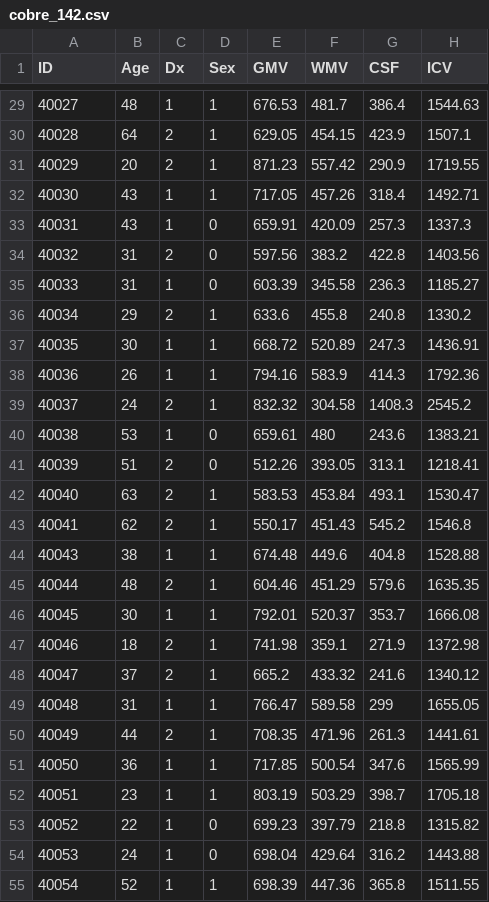
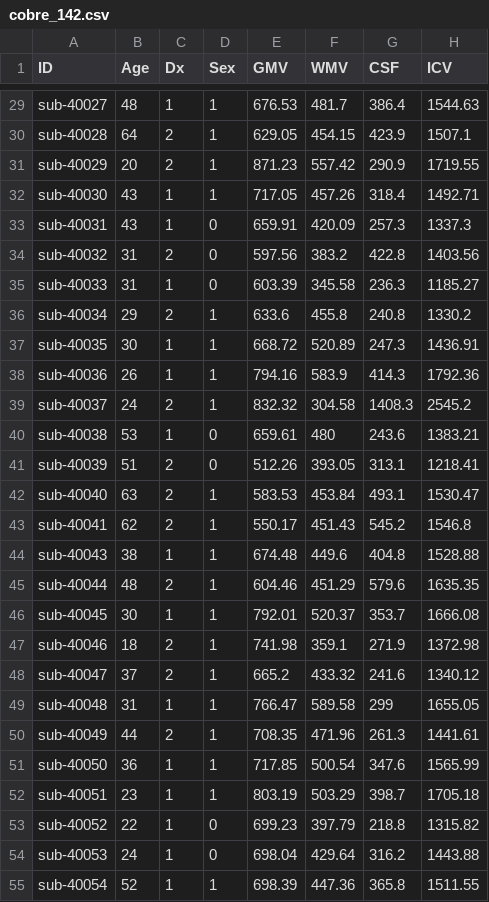
Before and after one commit to kytk/AI-MAILs, a CSV file: cobre_142.csv, drawn as a sheet; only a part is shown, gaps mark what is left out; the diff covers the shown part only.

```diff
--- a/cobre_142.csv
+++ b/cobre_142.csv
@@ -29,27 +29,27 @@ ID,Age,Dx,Sex,GMV,WMV,CSF,ICV
-40027,48,1,1,676.53,481.7,386.4,1544.63
-40028,64,2,1,629.05,454.15,423.9,1507.1
-40029,20,2,1,871.23,557.42,290.9,1719.55
-40030,43,1,1,717.05,457.26,318.4,1492.71
-40031,43,1,0,659.91,420.09,257.3,1337.3
-40032,31,2,0,597.56,383.2,422.8,1403.56
-40033,31,1,0,603.39,345.58,236.3,1185.27
-40034,29,2,1,633.6,455.8,240.8,1330.2
-40035,30,1,1,668.72,520.89,247.3,1436.91
-40036,26,1,1,794.16,583.9,414.3,1792.36
-40037,24,2,1,832.32,304.58,1408.3,2545.2
-40038,53,1,0,659.61,480,243.6,1383.21
-40039,51,2,0,512.26,393.05,313.1,1218.41
-40040,63,2,1,583.53,453.84,493.1,1530.47
-40041,62,2,1,550.17,451.43,545.2,1546.8
-40043,38,1,1,674.48,449.6,404.8,1528.88
-40044,48,2,1,604.46,451.29,579.6,1635.35
-40045,30,1,1,792.01,520.37,353.7,1666.08
-40046,18,2,1,741.98,359.1,271.9,1372.98
-40047,37,2,1,665.2,433.32,241.6,1340.12
-40048,31,1,1,766.47,589.58,299,1655.05
-40049,44,2,1,708.35,471.96,261.3,1441.61
-40050,36,1,1,717.85,500.54,347.6,1565.99
-40051,23,1,1,803.19,503.29,398.7,1705.18
-40052,22,1,0,699.23,397.79,218.8,1315.82
-40053,24,1,0,698.04,429.64,316.2,1443.88
-40054,52,1,1,698.39,447.36,365.8,1511.55
+sub-40027,48,1,1,676.53,481.7,386.4,1544.63
+sub-40028,64,2,1,629.05,454.15,423.9,1507.1
+sub-40029,20,2,1,871.23,557.42,290.9,1719.55
+sub-40030,43,1,1,717.05,457.26,318.4,1492.71
+sub-40031,43,1,0,659.91,420.09,257.3,1337.3
+sub-40032,31,2,0,597.56,383.2,422.8,1403.56
+sub-40033,31,1,0,603.39,345.58,236.3,1185.27
+sub-40034,29,2,1,633.6,455.8,240.8,1330.2
+sub-40035,30,1,1,668.72,520.89,247.3,1436.91
+sub-40036,26,1,1,794.16,583.9,414.3,1792.36
+sub-40037,24,2,1,832.32,304.58,1408.3,2545.2
+sub-40038,53,1,0,659.61,480,243.6,1383.21
+sub-40039,51,2,0,512.26,393.05,313.1,1218.41
+sub-40040,63,2,1,583.53,453.84,493.1,1530.47
+sub-40041,62,2,1,550.17,451.43,545.2,1546.8
+sub-40043,38,1,1,674.48,449.6,404.8,1528.88
+sub-40044,48,2,1,604.46,451.29,579.6,1635.35
+sub-40045,30,1,1,792.01,520.37,353.7,1666.08
+sub-40046,18,2,1,741.98,359.1,271.9,1372.98
+sub-40047,37,2,1,665.2,433.32,241.6,1340.12
+sub-40048,31,1,1,766.47,589.58,299,1655.05
+sub-40049,44,2,1,708.35,471.96,261.3,1441.61
+sub-40050,36,1,1,717.85,500.54,347.6,1565.99
+sub-40051,23,1,1,803.19,503.29,398.7,1705.18
+sub-40052,22,1,0,699.23,397.79,218.8,1315.82
+sub-40053,24,1,0,698.04,429.64,316.2,1443.88
+sub-40054,52,1,1,698.39,447.36,365.8,1511.55
```
Also changed, not shown: 115 edited cells elsewhere in this file.
